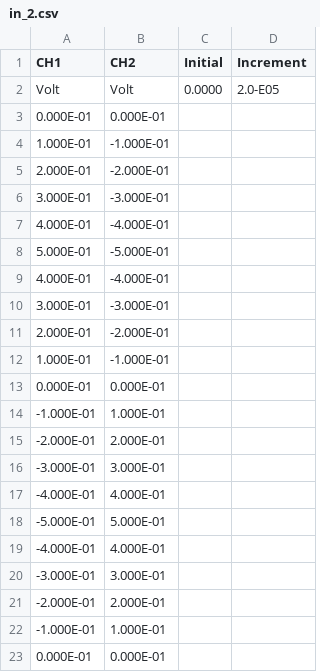
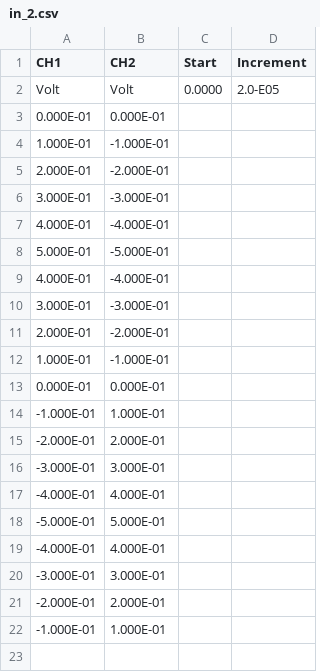
Before and after one commit to IlGuru/RigolCsvToWav, a CSV file: RigolCsvToWav/Debug/in_2.csv, drawn as a sheet.

```diff
--- a/RigolCsvToWav/Debug/in_2.csv
+++ b/RigolCsvToWav/Debug/in_2.csv
@@ -1,2 +1,2 @@
-CH1,CH2,Initial,Increment,
+CH1,CH2,Start,Increment,
 Volt,Volt,0.0000,2.0-E05
@@ -22,2 +22 @@ Volt,Volt,0.0000,2.0-E05
 -1.000E-01,1.000E-01,
-0.000E-01,0.000E-01,
```
Also changed, not shown: RigolCsvToWav/Debug/in.csv, 3 other files.
